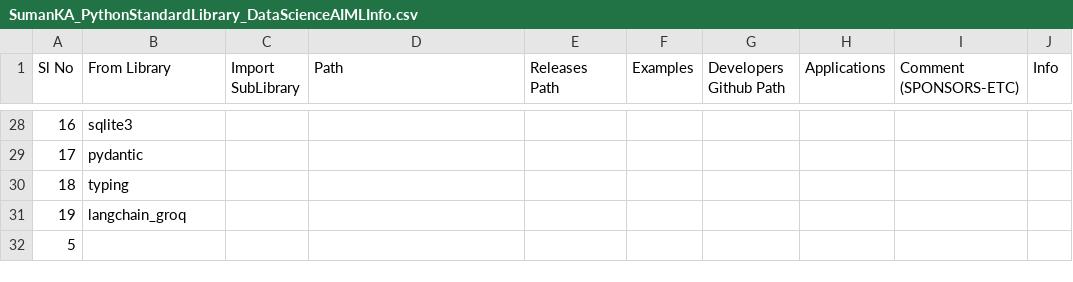
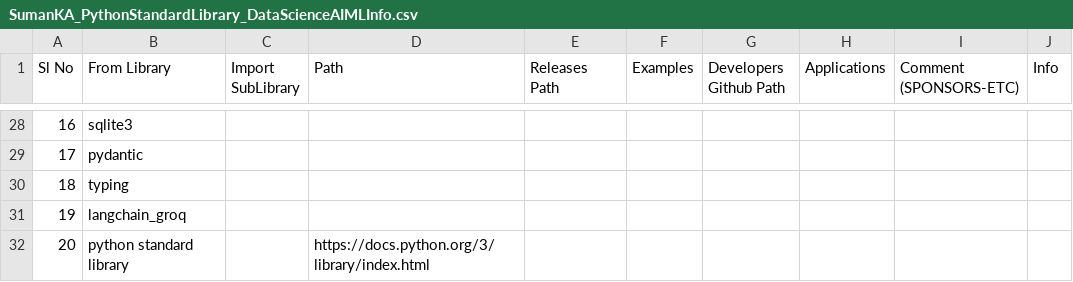
Before and after one commit to suman-komarla-adinarayana-groups/SumanKAGroups_MarketBusinessAnalytics_IndiaInternationalBusinessInfo, a CSV file: SumanKA_PythonStandardLibrary_DataScienceAIMLInfo.csv, drawn as a sheet; only a part is shown, gaps mark what is left out.

Commit message:
Update SumanKA_PythonStandardLibrary_DataScienceAIMLInfo.csv

```diff
--- a/SumanKA_PythonStandardLibrary_DataScienceAIMLInfo.csv
+++ b/SumanKA_PythonStandardLibrary_DataScienceAIMLInfo.csv
@@ -31,2 +31,2 @@ Sl No, From Library,Import SubLibrary , Path,Releases Path,Examples,Developers G
 19,langchain_groq,,,,,,,,,
-5,,,,,,,,,,
+20,python standard library,,https://docs.python.org/3/library/index.html,,,,,,,
```
